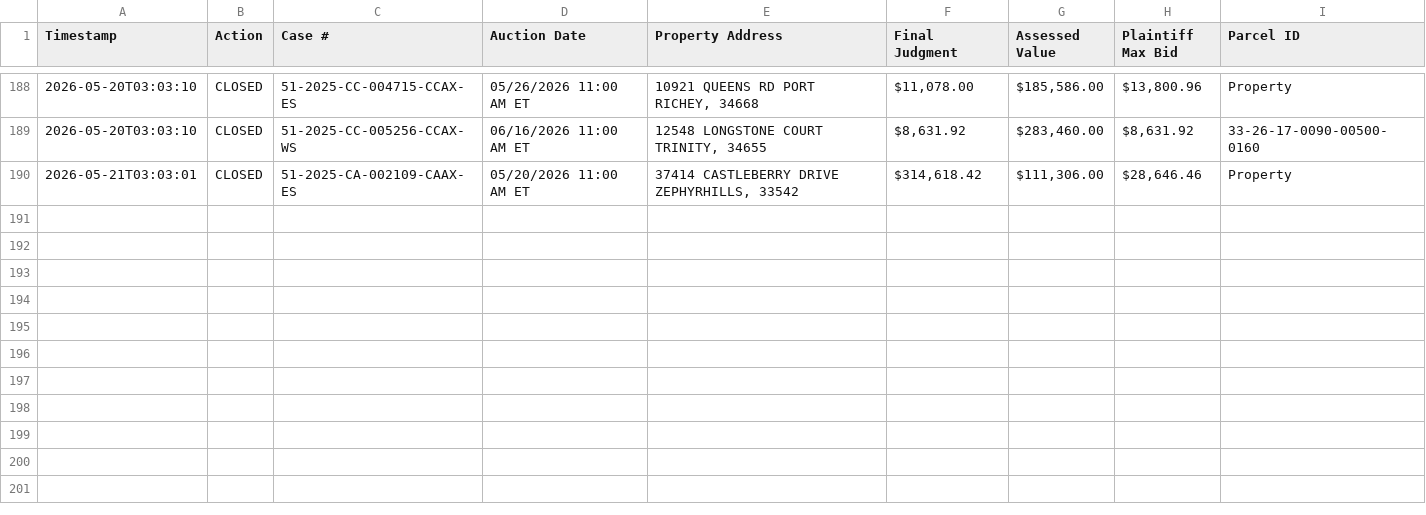
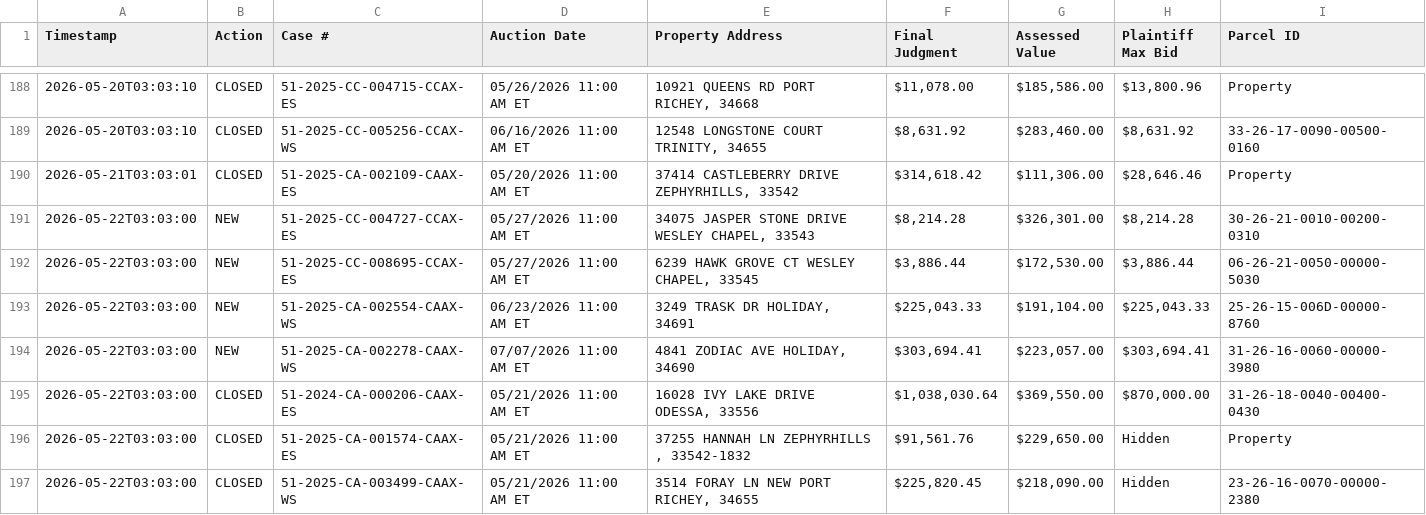
Before and after one commit to figlesias7/realforeclose-pasco, a CSV file: data/event_log.csv, drawn as a sheet; only a part is shown, gaps mark what is left out.

```diff
--- a/data/event_log.csv
+++ b/data/event_log.csv
@@ -190 +190,8 @@ Timestamp,Action,Case #,Auction Date,Property Address,Final Judgment,Assessed Va
 2026-05-21T03:03:01,CLOSED,51-2025-CA-002109-CAAX-ES,05/20/2026 11:00 AM ET,"37414 CASTLEBERRY DRIVE ZEPHYRHILLS, 33542","$314,618.42","$111,306.00","$28,646.46",Property
+2026-05-22T03:03:00,NEW,51-2025-CC-004727-CCAX-ES,05/27/2026 11:00 AM ET,"34075 JASPER STONE DRIVE WESLEY CHAPEL, 33543","$8,214.28","$326,301.00","$8,214.28",30-26-21-0010-00200-0310
+2026-05-22T03:03:00,NEW,51-2025-CC-008695-CCAX-ES,05/27/2026 11:00 AM ET,"6239 HAWK GROVE CT WESLEY CHAPEL, 33545","$3,886.44","$172,530.00","$3,886.44",06-26-21-0050-00000-5030
+2026-05-22T03:03:00,NEW,51-2025-CA-002554-CAAX-WS,06/23/2026 11:00 AM ET,"3249 TRASK DR HOLIDAY, 34691","$225,043.33","$191,104.00","$225,043.33",25-26-15-006D-00000-8760
+2026-05-22T03:03:00,NEW,51-2025-CA-002278-CAAX-WS,07/07/2026 11:00 AM ET,"4841 ZODIAC AVE HOLIDAY, 34690","$303,694.41","$223,057.00","$303,694.41",31-26-16-0060-00000-3980
+2026-05-22T03:03:00,CLOSED,51-2024-CA-000206-CAAX-ES,05/21/2026 11:00 AM ET,"16028 IVY LAKE DRIVE ODESSA, 33556","$1,038,030.64","$369,550.00","$870,000.00",31-26-18-0040-00400-0430
+2026-05-22T03:03:00,CLOSED,51-2025-CA-001574-CAAX-ES,05/21/2026 11:00 AM ET,"37255 HANNAH LN ZEPHYRHILLS , 33542-1832","$91,561.76","$229,650.00",Hidden,Property
+2026-05-22T03:03:00,CLOSED,51-2025-CA-003499-CAAX-WS,05/21/2026 11:00 AM ET,"3514 FORAY LN NEW PORT RICHEY, 34655","$225,820.45","$218,090.00",Hidden,23-26-16-0070-00000-2380
```
Also changed, not shown: data/all_seen.csv, 3 other files.
